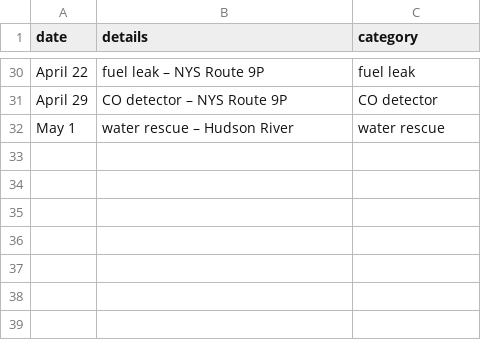
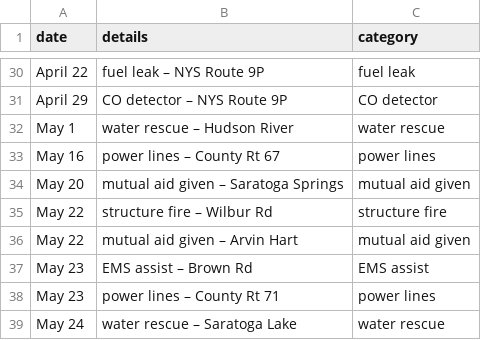
Before and after one commit to qsfd/qsfd.com, a CSV file: _data/alarms.csv, drawn as a sheet; only a part is shown, gaps mark what is left out.

```diff
--- a/_data/alarms.csv
+++ b/_data/alarms.csv
@@ -32 +32,8 @@ April 29,CO detector – NYS Route 9P,CO detector
 May 1,water rescue – Hudson River,water rescue
+May 16,power lines – County Rt 67,power lines
+May 20,mutual aid given – Saratoga Springs,mutual aid given
+May 22,structure fire – Wilbur Rd,structure fire
+May 22,mutual aid given – Arvin Hart,mutual aid given
+May 23,EMS assist – Brown Rd,EMS assist
+May 23,power lines – County Rt 71,power lines
+May 24,water rescue  – Saratoga Lake,water rescue
```
Also changed, not shown: 1 other file.
